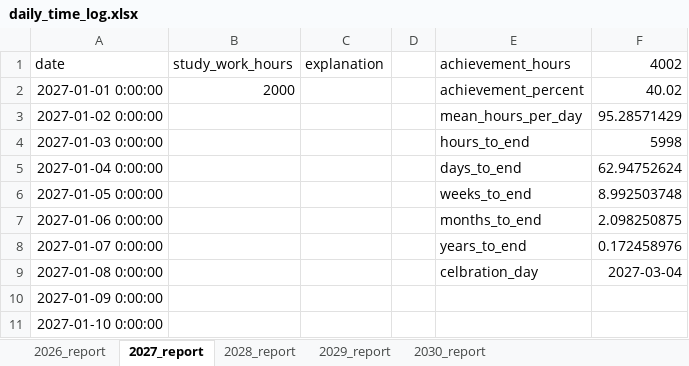
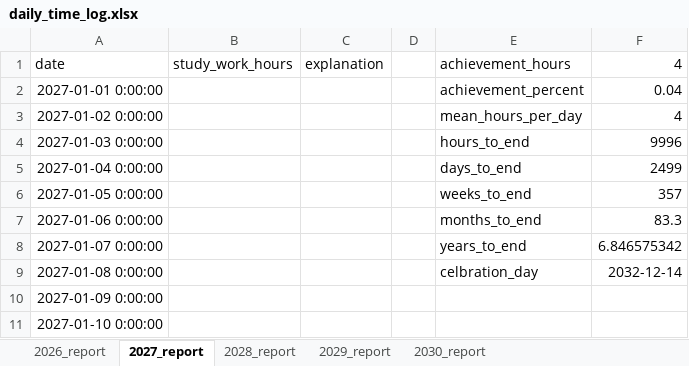
Before and after one commit to h-asadkhanipour/project_10_000_hours_python, an Excel workbook: data/daily_time_log.xlsx, sheet 2027_report, drawn as a sheet; only a part is shown; values as stored, in another font and other column widths than the file's, no borders; the diff names each change by its address in the sheet, - before the commit and + after, or states it on an @@ line.

```diff
--- a/data/daily_time_log.xlsx (sheet 2027_report)
+++ b/data/daily_time_log.xlsx (sheet 2027_report)
-F1: 4002
+F1: 4
-B2: 2000
+B2: (empty)
-F2: 40.02
+F2: 0.04
-F3: 95.28571429
+F3: 4
-F4: 5998
+F4: 9996
-F5: 62.94752624
+F5: 2499
-F6: 8.992503748
+F6: 357
-F7: 2.098250875
+F7: 83.3
-F8: 0.172458976
+F8: 6.846575342
-F9: 2027-03-04
+F9: 2032-12-14
```
Also changed, not shown: sheet 2026_report, sheet 2029_report, sheet 2028_report, sheet 2030_report, daily_time_log.xlsx, 4 other files.
